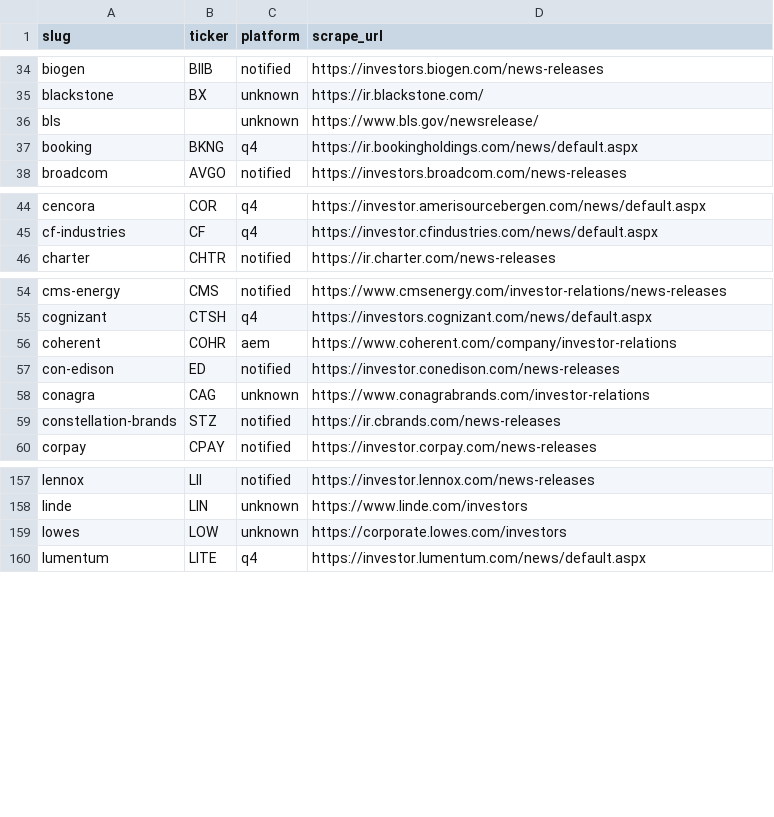
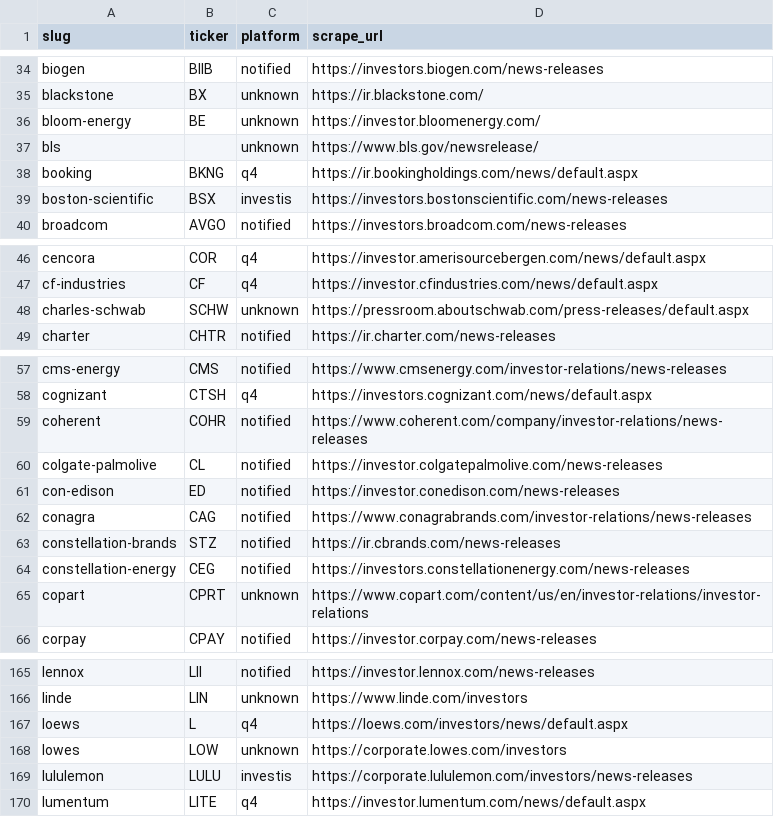
Before and after one commit to KamarajuKusumanchi/primary_wire, a CSV file: reports/latest/scraper_coverage_missing.csv, drawn as a sheet; only a part is shown, gaps mark what is left out; the diff covers the shown part only.

```diff
--- a/reports/latest/scraper_coverage_missing.csv
+++ b/reports/latest/scraper_coverage_missing.csv
@@ -35,4 +35,6 @@ biogen,BIIB,notified,https://investors.biogen.com/news-releases
 blackstone,BX,unknown,https://ir.blackstone.com/
+bloom-energy,BE,unknown,https://investor.bloomenergy.com/
 bls,,unknown,https://www.bls.gov/newsrelease/
 booking,BKNG,q4,https://ir.bookingholdings.com/news/default.aspx
+boston-scientific,BSX,investis,https://investors.bostonscientific.com/news-releases
 broadcom,AVGO,notified,https://investors.broadcom.com/news-releases
@@ -45,2 +47,3 @@ cencora,COR,q4,https://investor.amerisourcebergen.com/news/default.aspx
 cf-industries,CF,q4,https://investor.cfindustries.com/news/default.aspx
+charles-schwab,SCHW,unknown,https://pressroom.aboutschwab.com/press-releases/default.aspx
 charter,CHTR,notified,https://ir.charter.com/news-releases
@@ -55,6 +58,9 @@ cms-energy,CMS,notified,https://www.cmsenergy.com/investor-relations/news-releas
 cognizant,CTSH,q4,https://investors.cognizant.com/news/default.aspx
-coherent,COHR,aem,https://www.coherent.com/company/investor-relations
+coherent,COHR,notified,https://www.coherent.com/company/investor-relations/news-releases
+colgate-palmolive,CL,notified,https://investor.colgatepalmolive.com/news-releases
 con-edison,ED,notified,https://investor.conedison.com/news-releases
-conagra,CAG,unknown,https://www.conagrabrands.com/investor-relations
+conagra,CAG,notified,https://www.conagrabrands.com/investor-relations/news-releases
 constellation-brands,STZ,notified,https://ir.cbrands.com/news-releases
+constellation-energy,CEG,notified,https://investors.constellationenergy.com/news-releases
+copart,CPRT,unknown,https://www.copart.com/content/us/en/investor-relations/investor-relations
 corpay,CPAY,notified,https://investor.corpay.com/news-releases
@@ -158,3 +166,5 @@ lennox,LII,notified,https://investor.lennox.com/news-releases
 linde,LIN,unknown,https://www.linde.com/investors
+loews,L,q4,https://loews.com/investors/news/default.aspx
 lowes,LOW,unknown,https://corporate.lowes.com/investors
+lululemon,LULU,investis,https://corporate.lululemon.com/investors/news-releases
 lumentum,LITE,q4,https://investor.lumentum.com/news/default.aspx
```
Also changed, not shown: 9 added rows and 6 edited cells elsewhere in this file, 1 other file.
